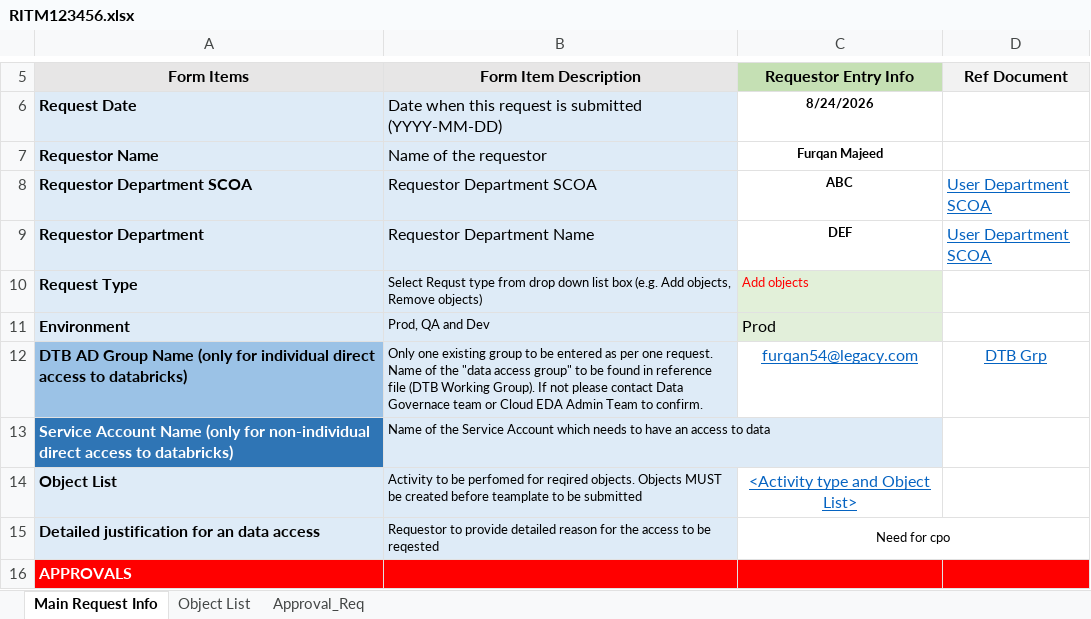
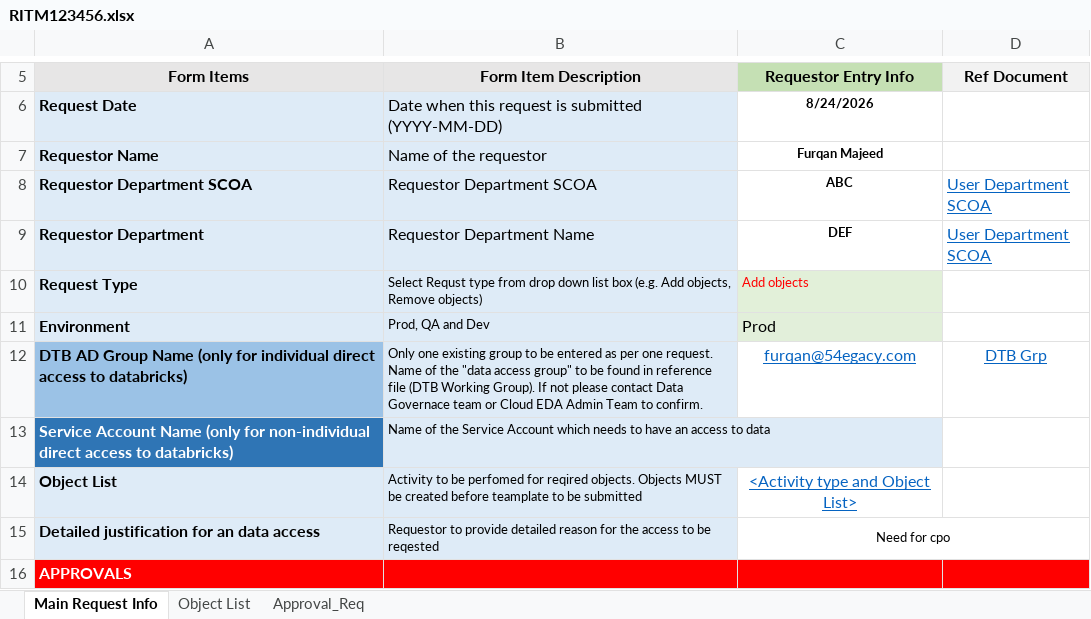
Before and after one commit to 54Legacy-Rogers-PoC/rogers-udda-dbx-poc, an Excel workbook: uda/attachments/object-access/RITM123456.xlsx, sheet Main Request Info, drawn as a sheet; only a part is shown, gaps mark what is left out; values as stored, in another font and other column widths than the file's, no borders; the diff names each change by its address in the sheet, - before the commit and + after, or states it on an @@ line.

Commit message:
Added

```diff
--- a/uda/attachments/object-access/RITM123456.xlsx (sheet Main Request Info)
+++ b/uda/attachments/object-access/RITM123456.xlsx (sheet Main Request Info)
-C12 (Requestor Entry Info): furqan54@legacy.com
+C12 (Requestor Entry Info): furqan@54egacy.com
```
Also changed, not shown: sheet Object List.
